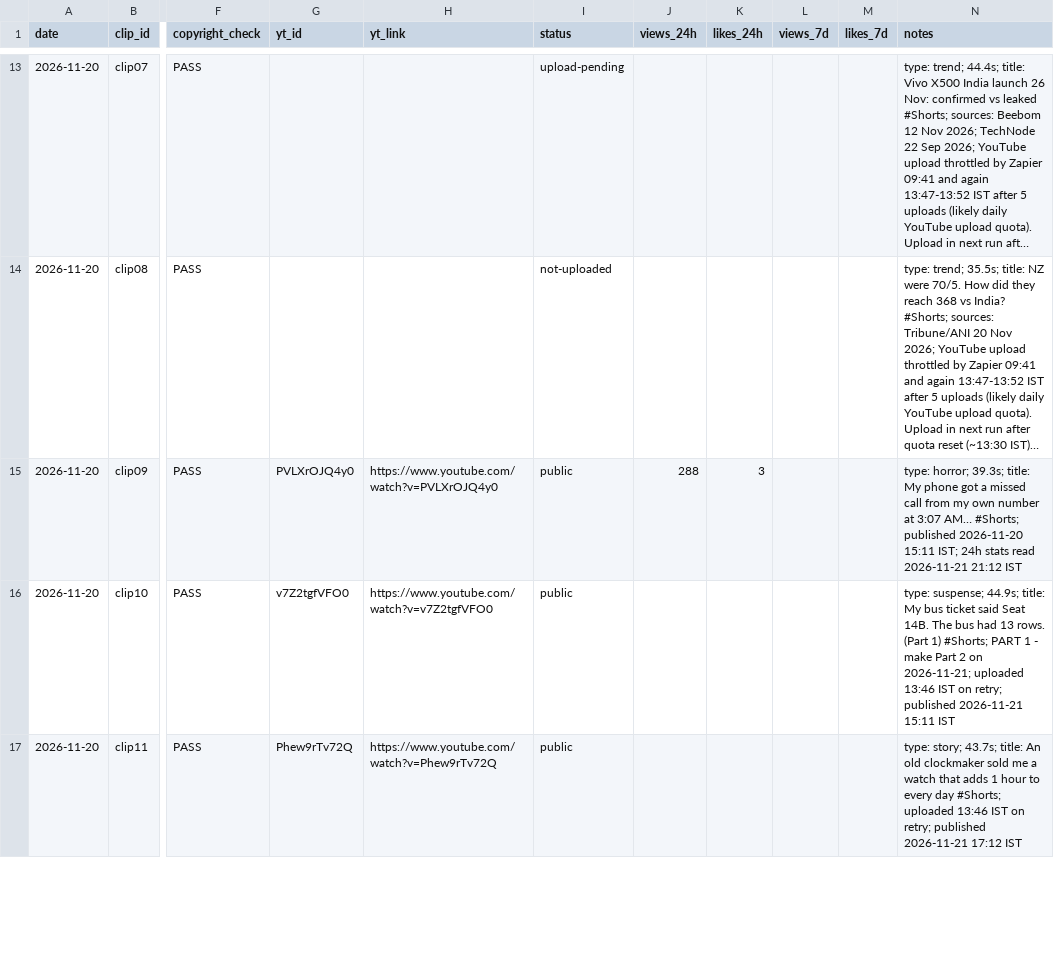
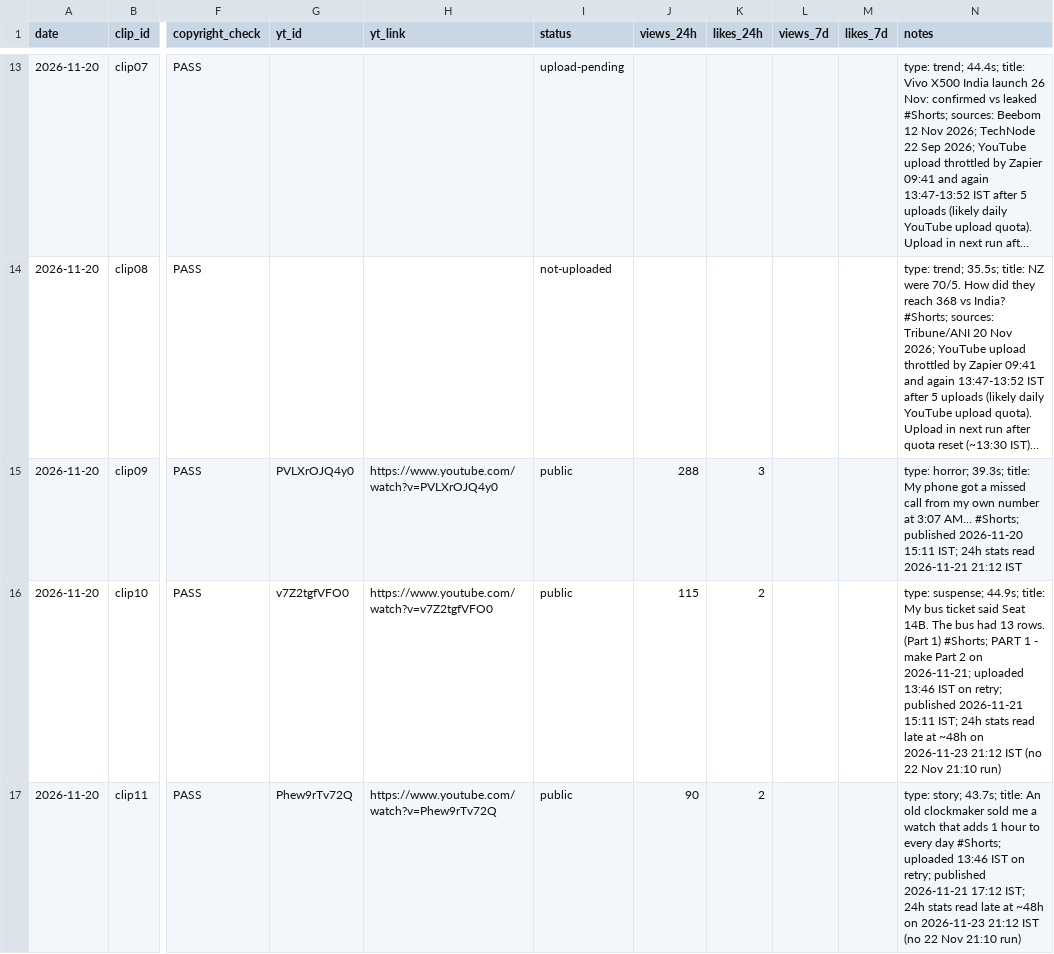
Before and after one commit to sartahkk06/viralclips-staging, a CSV file: log.csv, drawn as a sheet; only a part is shown, gaps mark what is left out; long unchanged cells end in …; the diff covers the shown part only; the diff names each change by its address in the sheet, - before the commit and + after, or states it on an @@ line.

```diff
--- a/log.csv
+++ b/log.csv
-J16 (views_24h): (empty)
+J16 (views_24h): 115
-K16:K17 (likes_24h): (empty)
+K16:K17 (likes_24h): 2
-N16 (notes): …2026-11-21 15:11 IST
+N16 (notes): …2026-11-21 15:11 IST; 24h stats read late at ~48h on 2026-11-23 21:12 IST (no 22 Nov 21:10 run)
-J17 (views_24h): (empty)
+J17 (views_24h): 90
-N17 (notes): …2026-11-21 17:12 IST
+N17 (notes): …2026-11-21 17:12 IST; 24h stats read late at ~48h on 2026-11-23 21:12 IST (no 22 Nov 21:10 run)
```
Also changed, not shown: 6 edited cells elsewhere in this file.
